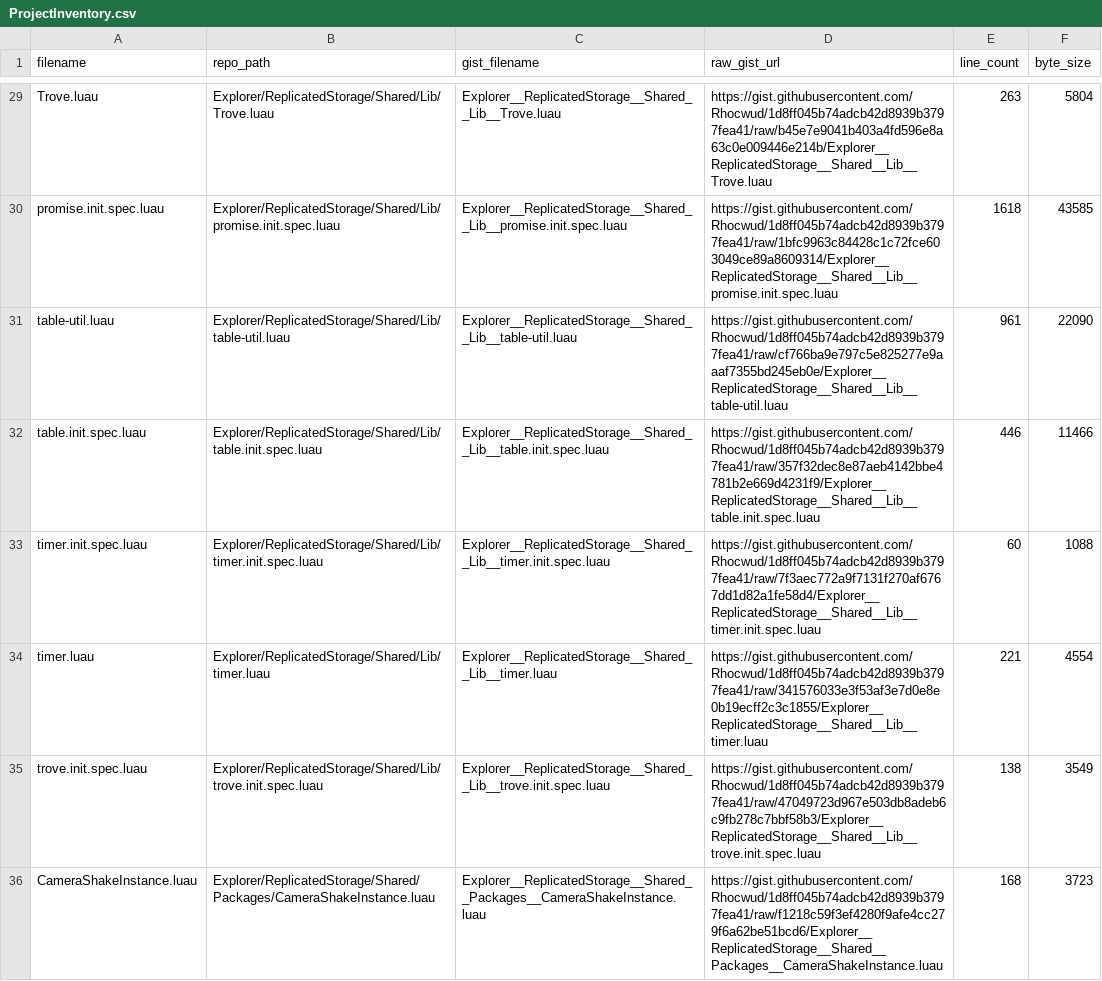
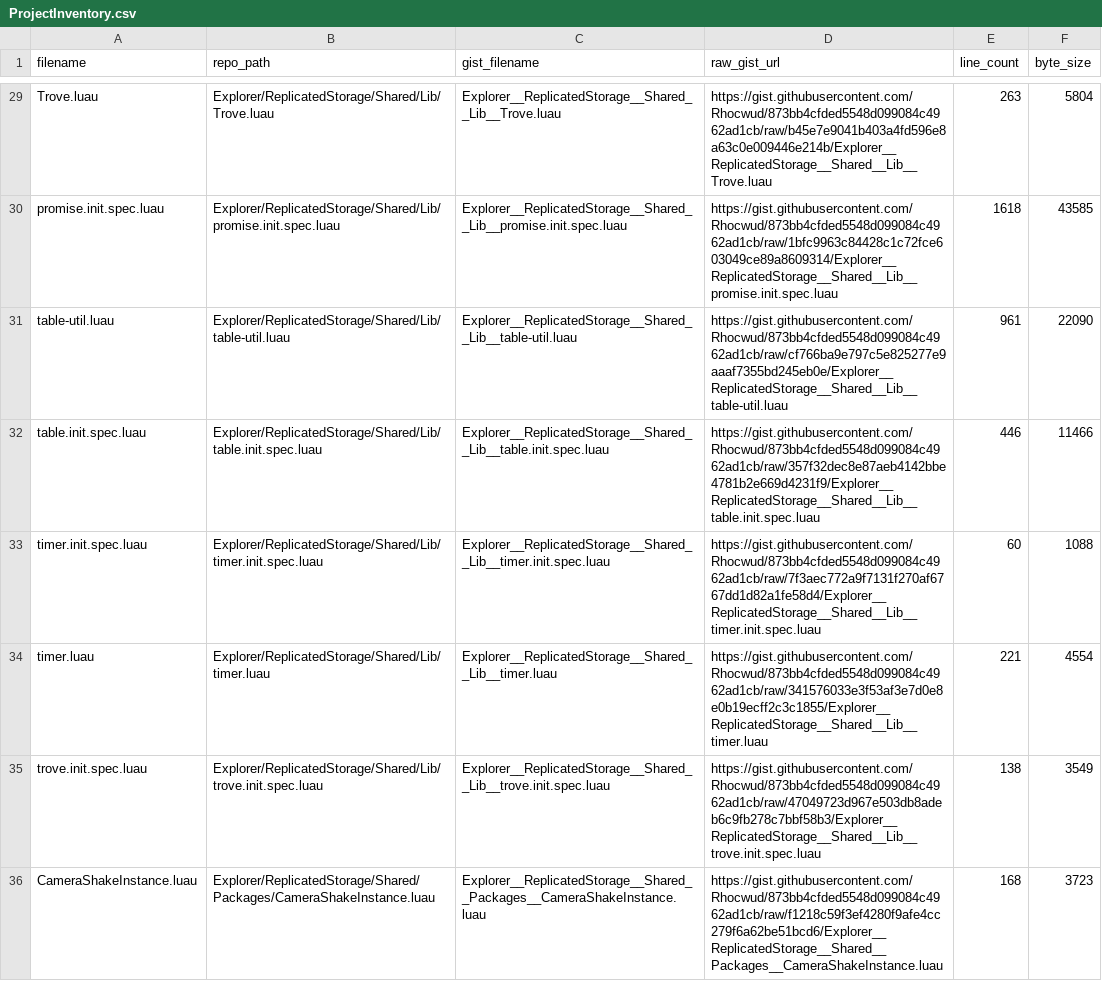
Before and after one commit to Rhocwud/RizzCity, a CSV file: docs/ProjectInventory.csv, drawn as a sheet; only a part is shown, gaps mark what is left out; the diff covers the shown part only; the diff names each change by its address in the sheet, - before the commit and + after, or states it on an @@ line.

```diff
--- a/docs/ProjectInventory.csv
+++ b/docs/ProjectInventory.csv
-D29 (raw_gist_url): https://gist.githubusercontent.com/Rhocwud/1d8ff045b74adcb42d8939b3797fea41/raw/b45e7e9041b403a4fd596e8a63c0e009446e214b/Explorer__ReplicatedStorage__Shared__Lib__Trove.luau
+D29 (raw_gist_url): https://gist.githubusercontent.com/Rhocwud/873bb4cfded5548d099084c4962ad1cb/raw/b45e7e9041b403a4fd596e8a63c0e009446e214b/Explorer__ReplicatedStorage__Shared__Lib__Trove.luau
-D30 (raw_gist_url): https://gist.githubusercontent.com/Rhocwud/1d8ff045b74adcb42d8939b3797fea41/raw/1bfc9963c84428c1c72fce603049ce89a8609314/Explorer__ReplicatedStorage__Shared__Lib__promise.init.spec.luau
+D30 (raw_gist_url): https://gist.githubusercontent.com/Rhocwud/873bb4cfded5548d099084c4962ad1cb/raw/1bfc9963c84428c1c72fce603049ce89a8609314/Explorer__ReplicatedStorage__Shared__Lib__promise.init.spec.luau
-D31 (raw_gist_url): https://gist.githubusercontent.com/Rhocwud/1d8ff045b74adcb42d8939b3797fea41/raw/cf766ba9e797c5e825277e9aaaf7355bd245eb0e/Explorer__ReplicatedStorage__Shared__Lib__table-util.luau
+D31 (raw_gist_url): https://gist.githubusercontent.com/Rhocwud/873bb4cfded5548d099084c4962ad1cb/raw/cf766ba9e797c5e825277e9aaaf7355bd245eb0e/Explorer__ReplicatedStorage__Shared__Lib__table-util.luau
-D32 (raw_gist_url): https://gist.githubusercontent.com/Rhocwud/1d8ff045b74adcb42d8939b3797fea41/raw/357f32dec8e87aeb4142bbe4781b2e669d4231f9/Explorer__ReplicatedStorage__Shared__Lib__table.init.spec.luau
+D32 (raw_gist_url): https://gist.githubusercontent.com/Rhocwud/873bb4cfded5548d099084c4962ad1cb/raw/357f32dec8e87aeb4142bbe4781b2e669d4231f9/Explorer__ReplicatedStorage__Shared__Lib__table.init.spec.luau
-D33 (raw_gist_url): https://gist.githubusercontent.com/Rhocwud/1d8ff045b74adcb42d8939b3797fea41/raw/7f3aec772a9f7131f270af6767dd1d82a1fe58d4/Explorer__ReplicatedStorage__Shared__Lib__timer.init.spec.luau
+D33 (raw_gist_url): https://gist.githubusercontent.com/Rhocwud/873bb4cfded5548d099084c4962ad1cb/raw/7f3aec772a9f7131f270af6767dd1d82a1fe58d4/Explorer__ReplicatedStorage__Shared__Lib__timer.init.spec.luau
-D34 (raw_gist_url): https://gist.githubusercontent.com/Rhocwud/1d8ff045b74adcb42d8939b3797fea41/raw/341576033e3f53af3e7d0e8e0b19ecff2c3c1855/Explorer__ReplicatedStorage__Shared__Lib__timer.luau
+D34 (raw_gist_url): https://gist.githubusercontent.com/Rhocwud/873bb4cfded5548d099084c4962ad1cb/raw/341576033e3f53af3e7d0e8e0b19ecff2c3c1855/Explorer__ReplicatedStorage__Shared__Lib__timer.luau
-D35 (raw_gist_url): https://gist.githubusercontent.com/Rhocwud/1d8ff045b74adcb42d8939b3797fea41/raw/47049723d967e503db8adeb6c9fb278c7bbf58b3/Explorer__ReplicatedStorage__Shared__Lib__trove.init.spec.luau
+D35 (raw_gist_url): https://gist.githubusercontent.com/Rhocwud/873bb4cfded5548d099084c4962ad1cb/raw/47049723d967e503db8adeb6c9fb278c7bbf58b3/Explorer__ReplicatedStorage__Shared__Lib__trove.init.spec.luau
-D36 (raw_gist_url): https://gist.githubusercontent.com/Rhocwud/1d8ff045b74adcb42d8939b3797fea41/raw/f1218c59f3ef4280f9afe4cc279f6a62be51bcd6/Explorer__ReplicatedStorage__Shared__Packages__CameraShakeInstance.luau
+D36 (raw_gist_url): https://gist.githubusercontent.com/Rhocwud/873bb4cfded5548d099084c4962ad1cb/raw/f1218c59f3ef4280f9afe4cc279f6a62be51bcd6/Explorer__ReplicatedStorage__Shared__Packages__CameraShakeInstance.luau
```
Also changed, not shown: 35 edited cells elsewhere in this file, 1 other file.
